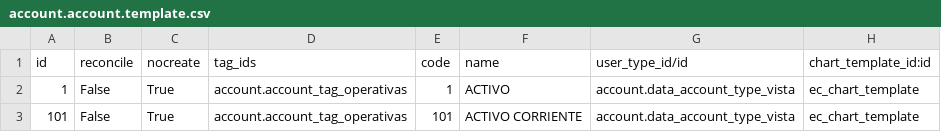
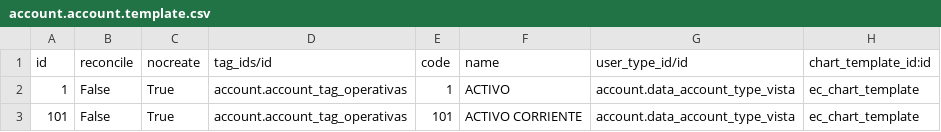
Before and after one commit to JJARAMIF/ITC, a CSV file: l10n_ec_chart/data/account.account.template.csv, drawn as a sheet; only a part is shown.

Commit message:
ok

```diff
--- a/l10n_ec_chart/data/account.account.template.csv
+++ b/l10n_ec_chart/data/account.account.template.csv
@@ -1,2 +1,2 @@
-id,reconcile,nocreate,tag_ids,code,name,user_type_id/id,chart_template_id:id
+id,reconcile,nocreate,tag_ids/id,code,name,user_type_id/id,chart_template_id:id
 1,False,True,account.account_tag_operativas,1,ACTIVO,account.data_account_type_vista,ec_chart_template
```
